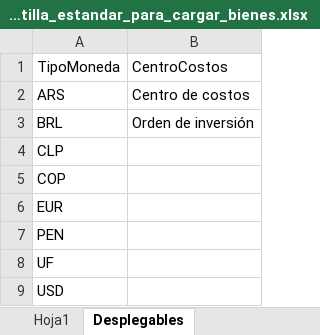
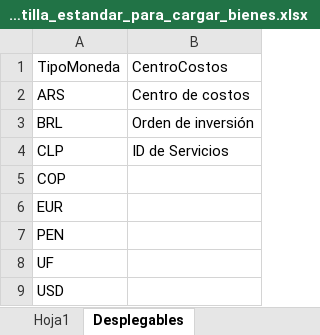
Before and after one commit to Egojose/solpes-app, an Excel workbook: src/assets/archivos/Plantilla_estandar_para_cargar_bienes.xlsx, sheet Desplegables, drawn as a sheet; values as stored, in another font and other column widths than the file's, no borders; the diff names each change by its address in the sheet, - before the commit and + after, or states it on an @@ line.

```diff
--- a/src/assets/archivos/Plantilla_estandar_para_cargar_bienes.xlsx (sheet Desplegables)
+++ b/src/assets/archivos/Plantilla_estandar_para_cargar_bienes.xlsx (sheet Desplegables)
-B4: (empty)
+B4: ID de Servicios
```
Also changed, not shown: sheet Hoja1, 3 other files.
